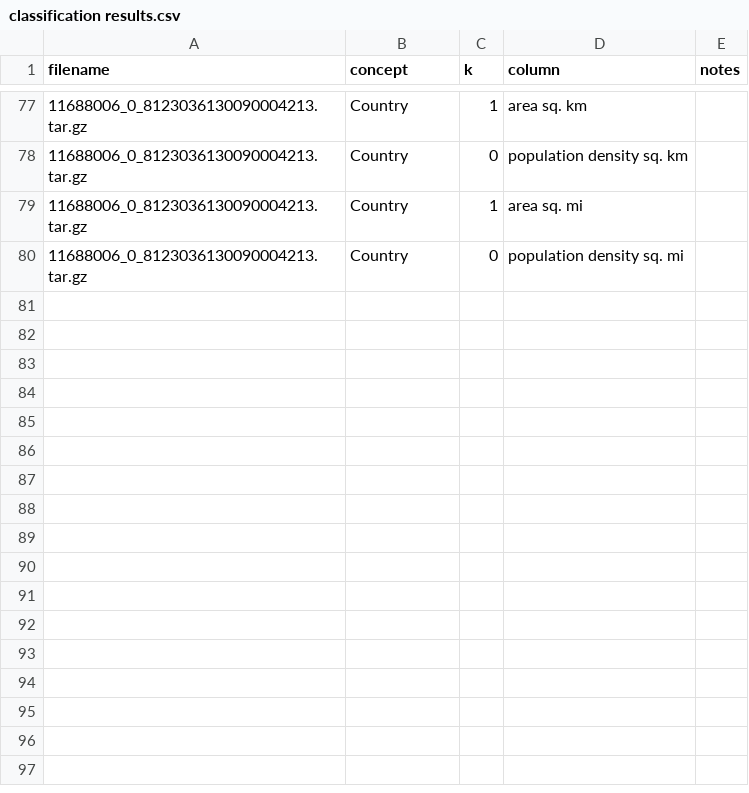
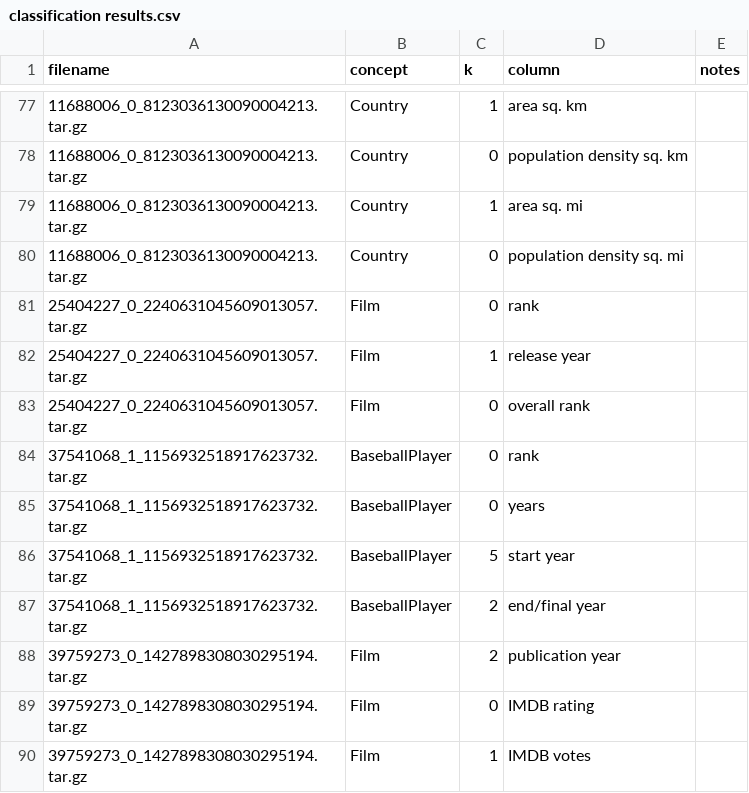
Before and after one commit to ahmad88me/TADA-NumCol, a CSV file: web_commons/classification results.csv, drawn as a sheet; only a part is shown, gaps mark what is left out.

Commit message:
update classificatino results

```diff
--- a/web_commons/classification results.csv
+++ b/web_commons/classification results.csv
@@ -80 +80,11 @@ filename,concept,k,column,notes
 11688006_0_8123036130090004213.tar.gz,Country,0,population density sq. mi,
+25404227_0_2240631045609013057.tar.gz,Film,0,rank,
+25404227_0_2240631045609013057.tar.gz,Film,1,release year,
+25404227_0_2240631045609013057.tar.gz,Film,0,overall rank,
+37541068_1_1156932518917623732.tar.gz,BaseballPlayer,0,rank,
+37541068_1_1156932518917623732.tar.gz,BaseballPlayer,0,years,
+37541068_1_1156932518917623732.tar.gz,BaseballPlayer,5,start year,
+37541068_1_1156932518917623732.tar.gz,BaseballPlayer,2,end/final year,
+39759273_0_1427898308030295194.tar.gz,Film,2,publication year,
+39759273_0_1427898308030295194.tar.gz,Film,0,IMDB rating,
+39759273_0_1427898308030295194.tar.gz,Film,1,IMDB votes,
```
